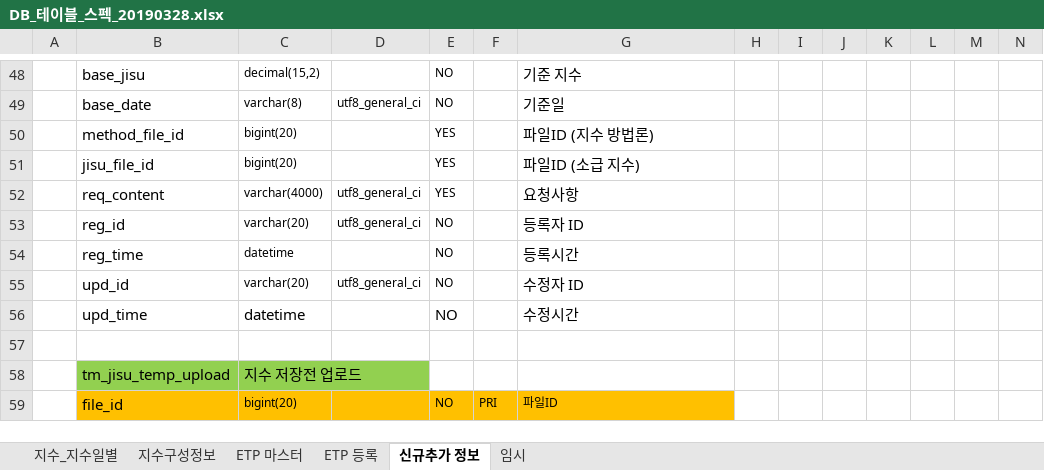
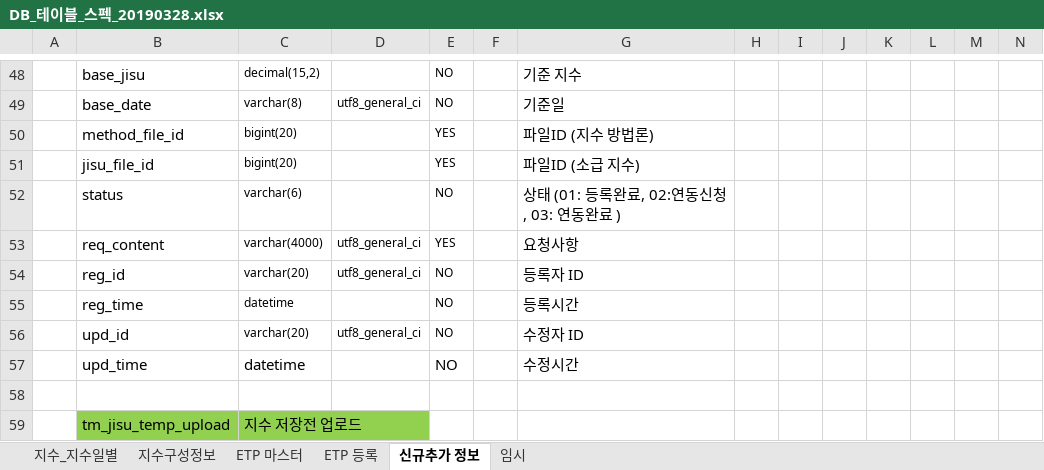
Before and after one commit to daeguk/kc_etp, an Excel workbook: etc/DB_테이블_스펙_20190328.xlsx, sheet 신규추가 정보, drawn as a sheet; only a part is shown, gaps mark what is left out; the shorter side is filled out with more unchanged rows; values as stored, in another font and other column widths than the file's, no borders; charts and pictures not drawn; rows hold the shown columns only; the diff names each change by its address in the sheet, - before the commit and + after, or states it on an @@ line.

```diff
--- a/etc/DB_테이블_스펙_20190328.xlsx (sheet 신규추가 정보)
+++ b/etc/DB_테이블_스펙_20190328.xlsx (sheet 신규추가 정보)
+row 52:  | status | varchar(6) |  | NO |  | 상태 (01: 등록완료, 02:연동신청, 03: 연동완료 )
```
Also changed, not shown: charts or pictures, 4 other files.
